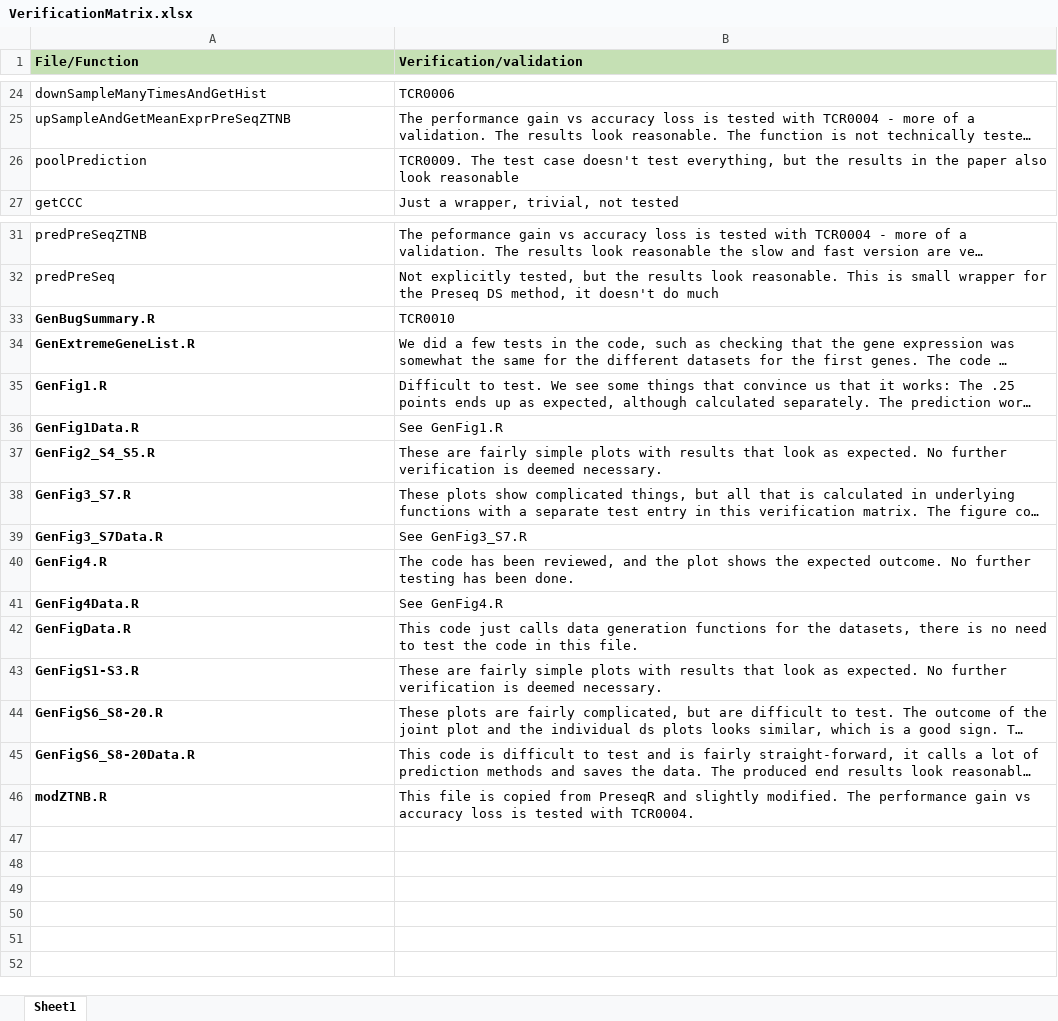
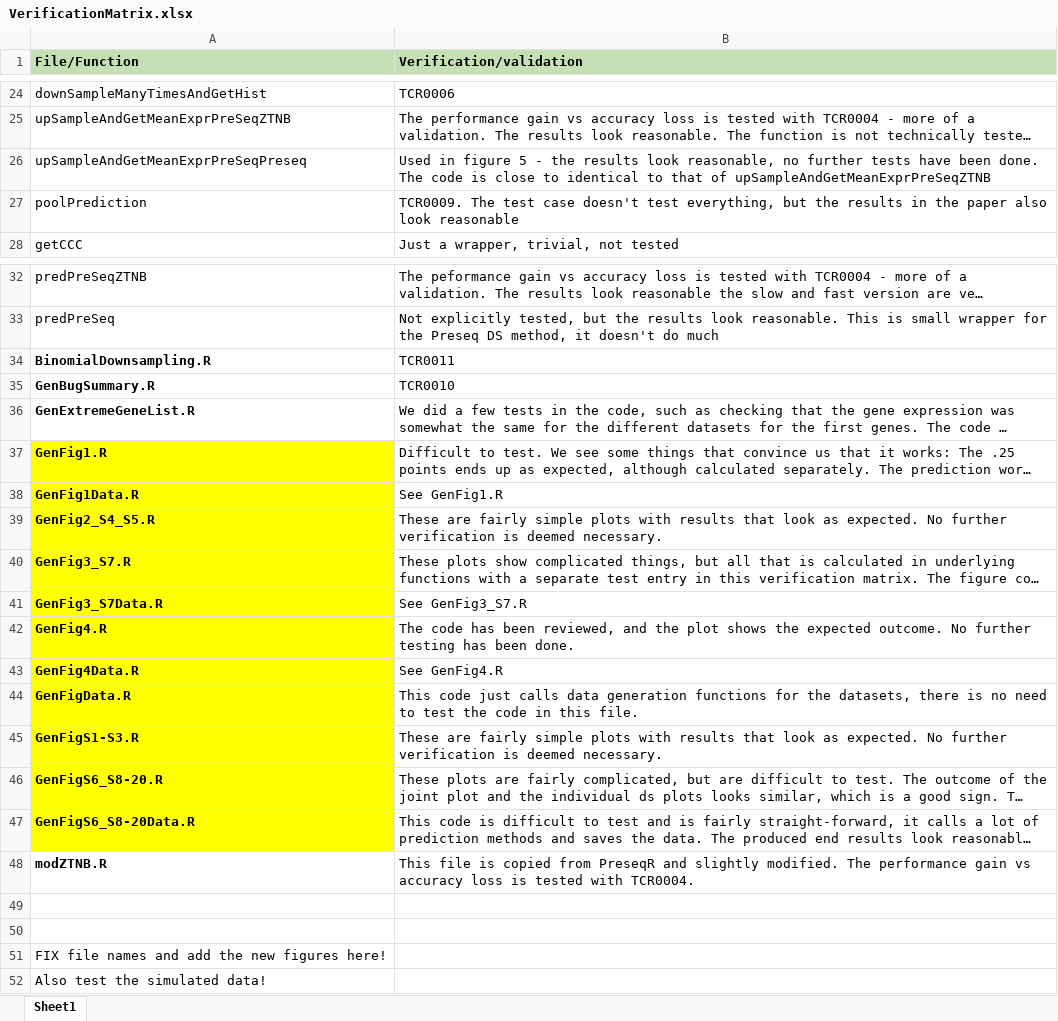
Before and after one commit to pachterlab/GRNP_2020, an Excel workbook: RCode/VerificationMatrix.xlsx, sheet Sheet1, drawn as a sheet; only a part is shown, gaps mark what is left out; long unchanged cells end in …; values as stored, in another font and other column widths than the file's, no borders; addresses are those after the commit; the diff names each change by its address in the sheet, - before the commit and + after, or states it on an @@ line.

```diff
--- a/RCode/VerificationMatrix.xlsx (sheet Sheet1)
+++ b/RCode/VerificationMatrix.xlsx (sheet Sheet1)
+row 26: upSampleAndGetMeanExprPreSeqPreseq | Used in figure 5 - the results look reasonable, no further tests have been done. The code is close to identical to that of upSampleAndGetMeanExprPreSeqZTNB
+row 34: BinomialDownsampling.R | TCR0011
-A37:A47 fill: none
+A37:A47 fill: #FFFF00
+row 49: (empty)
+row 50: (empty)
+row 51: FIX file names and add the new figures here!
+row 52: Also test the simulated data!
```
Also changed, not shown: 2 other files.
